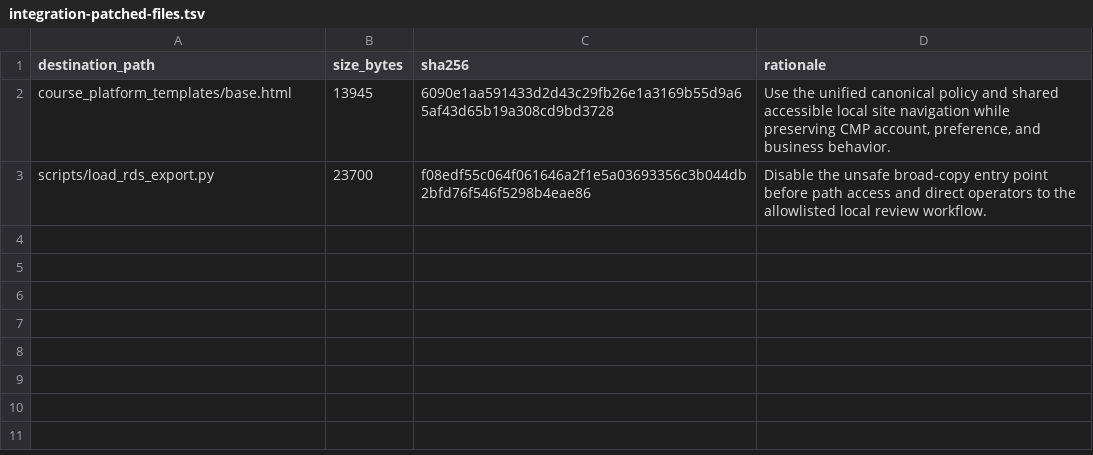
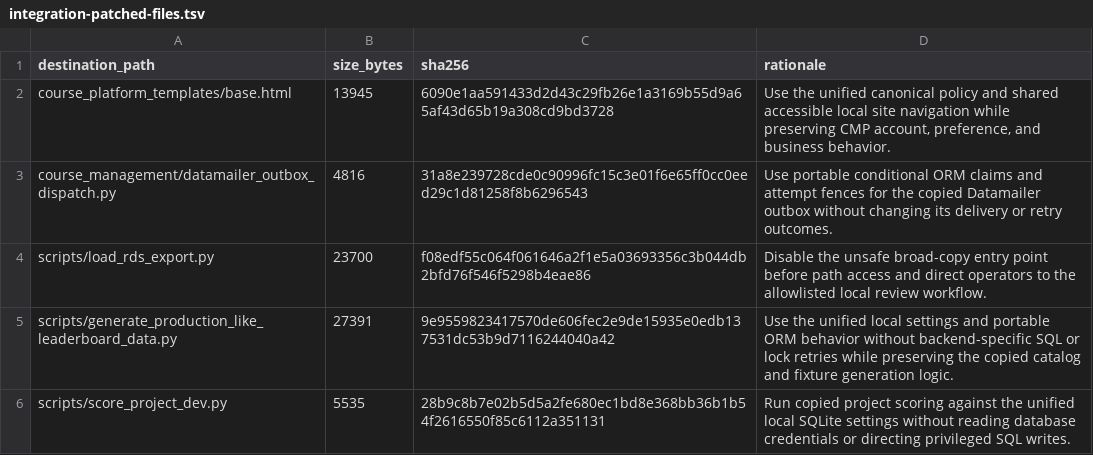
Before and after one commit to DataTalksClub/website, a TSV file: _docs/adoption/course-platform/integration-patched-files.tsv, drawn as a sheet.

Commit message:
Use SQLite for local and ordinary CI
Refs #98

```diff
--- a/_docs/adoption/course-platform/integration-patched-files.tsv
+++ b/_docs/adoption/course-platform/integration-patched-files.tsv
@@ -2,2 +2,5 @@ destination_path	size_bytes	sha256	rationale
 course_platform_templates/base.html	13945	6090e1aa591433d2d43c29fb26e1a3169b55d9a65af43d65b19a308cd9bd3728	Use the unified canonical policy and shared accessible local site navigation while preserving CMP account, preference, and business behavior.
+course_management/datamailer_outbox_dispatch.py	4816	31a8e239728cde0c90996fc15c3e01f6e65ff0cc0eed29c1d81258f8b6296543	Use portable conditional ORM claims and attempt fences for the copied Datamailer outbox without changing its delivery or retry outcomes.
 scripts/load_rds_export.py	23700	f08edf55c064f061646a2f1e5a03693356c3b044db2bfd76f546f5298b4eae86	Disable the unsafe broad-copy entry point before path access and direct operators to the allowlisted local review workflow.
+scripts/generate_production_like_leaderboard_data.py	27391	9e9559823417570de606fec2e9de15935e0edb137531dc53b9d7116244040a42	Use the unified local settings and portable ORM behavior without backend-specific SQL or lock retries while preserving the copied catalog and fixture generation logic.
+scripts/score_project_dev.py	5535	28b9c8b7e02b5d5a2fe680ec1bd8e368bb36b1b54f2616550f85c6112a351131	Run copied project scoring against the unified local SQLite settings without reading database credentials or directing privileged SQL writes.
```
Also changed, not shown: 59 other files.
